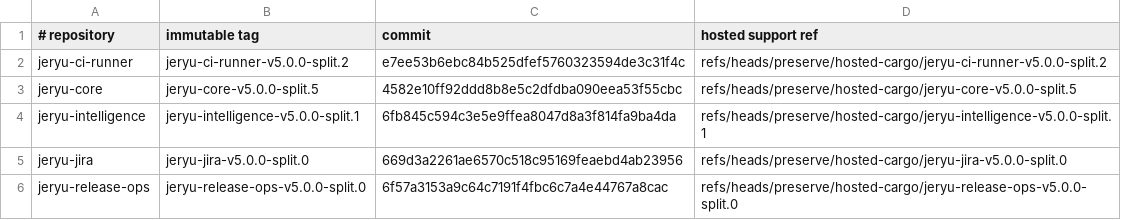
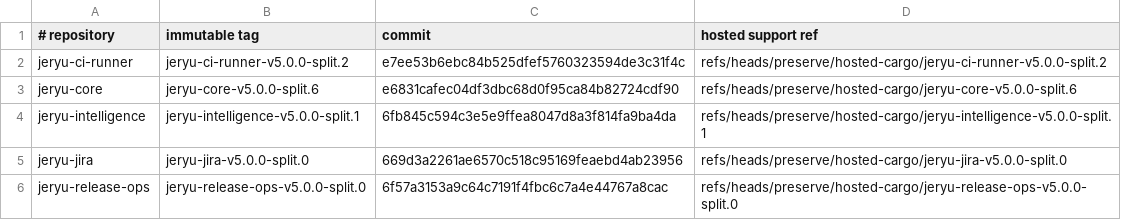
Before and after one commit to neverhuman/jeryu-deploy, a TSV file: .cargo/hosted-pin-refs.tsv, drawn as a sheet.

```diff
--- a/.cargo/hosted-pin-refs.tsv
+++ b/.cargo/hosted-pin-refs.tsv
@@ -2,3 +2,3 @@
 jeryu-ci-runner|jeryu-ci-runner-v5.0.0-split.2|e7ee53b6ebc84b525dfef5760323594de3c31f4c|refs/heads/preserve/hosted-cargo/jeryu-ci-runner-v5.0.0-split.2
-jeryu-core|jeryu-core-v5.0.0-split.5|4582e10ff92ddd8b8e5c2dfdba090eea53f55cbc|refs/heads/preserve/hosted-cargo/jeryu-core-v5.0.0-split.5
+jeryu-core|jeryu-core-v5.0.0-split.6|e6831cafec04df3dbc68d0f95ca84b82724cdf90|refs/heads/preserve/hosted-cargo/jeryu-core-v5.0.0-split.6
 jeryu-intelligence|jeryu-intelligence-v5.0.0-split.1|6fb845c594c3e5e9ffea8047d8a3f814fa9ba4da|refs/heads/preserve/hosted-cargo/jeryu-intelligence-v5.0.0-split.1
```
Also changed, not shown: 5 other files.
